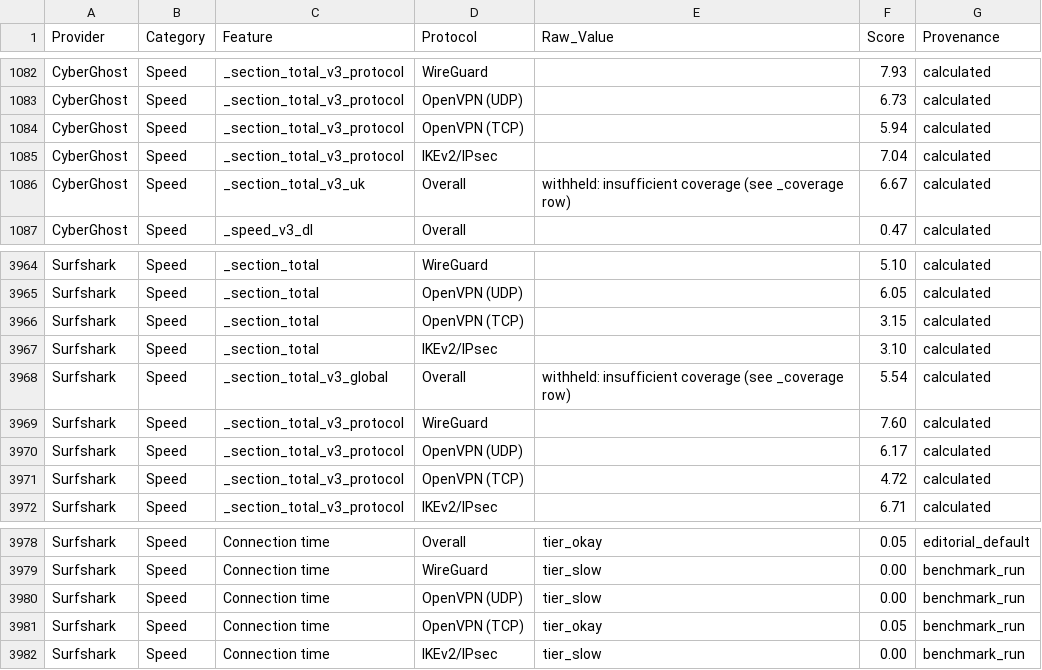
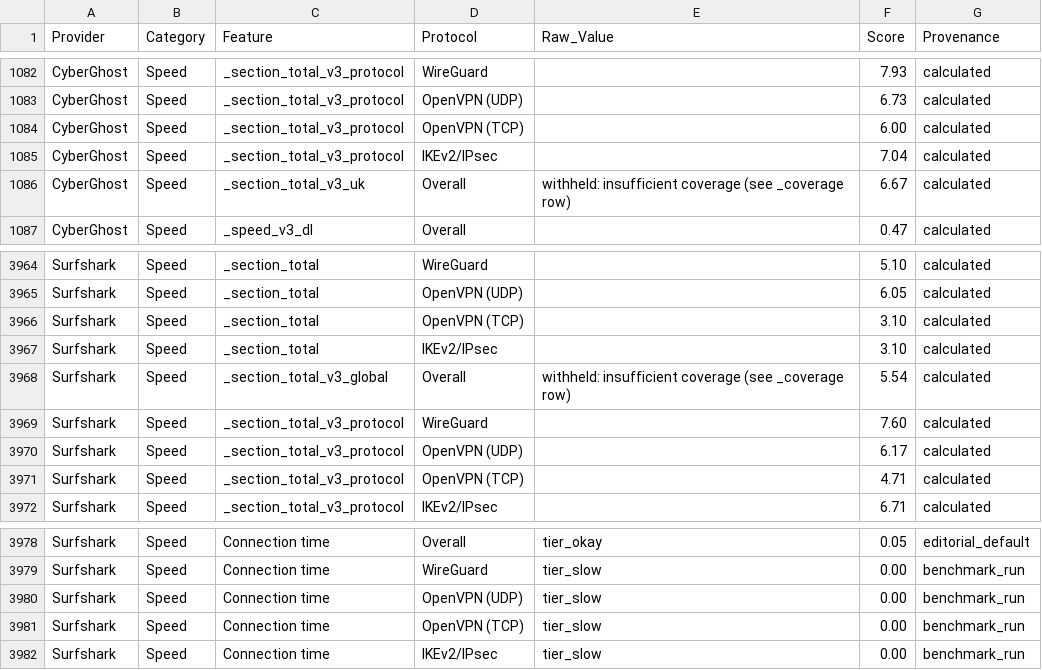
Before and after one commit to SeanMcGrathCT/comparitech-vpn-hub, a CSV file: Comparitech_Feature_Scores_Long.csv, drawn as a sheet; only a part is shown, gaps mark what is left out.

Commit message:
data: evidence pack refresh 2026-06-17T06:03:25Z

```diff
--- a/Comparitech_Feature_Scores_Long.csv
+++ b/Comparitech_Feature_Scores_Long.csv
@@ -1083,3 +1083,3 @@ CyberGhost,Speed,_section_total_v3_protocol,WireGuard,,7.93,calculated
 CyberGhost,Speed,_section_total_v3_protocol,OpenVPN (UDP),,6.73,calculated
-CyberGhost,Speed,_section_total_v3_protocol,OpenVPN (TCP),,5.94,calculated
+CyberGhost,Speed,_section_total_v3_protocol,OpenVPN (TCP),,6.00,calculated
 CyberGhost,Speed,_section_total_v3_protocol,IKEv2/IPsec,,7.04,calculated
@@ -3965,3 +3965,3 @@ Surfshark,Speed,_section_total,WireGuard,,5.10,calculated
 Surfshark,Speed,_section_total,OpenVPN (UDP),,6.05,calculated
-Surfshark,Speed,_section_total,OpenVPN (TCP),,3.15,calculated
+Surfshark,Speed,_section_total,OpenVPN (TCP),,3.10,calculated
 Surfshark,Speed,_section_total,IKEv2/IPsec,,3.10,calculated
@@ -3970,3 +3970,3 @@ Surfshark,Speed,_section_total_v3_protocol,WireGuard,,7.60,calculated
 Surfshark,Speed,_section_total_v3_protocol,OpenVPN (UDP),,6.17,calculated
-Surfshark,Speed,_section_total_v3_protocol,OpenVPN (TCP),,4.72,calculated
+Surfshark,Speed,_section_total_v3_protocol,OpenVPN (TCP),,4.71,calculated
 Surfshark,Speed,_section_total_v3_protocol,IKEv2/IPsec,,6.71,calculated
@@ -3980,3 +3980,3 @@ Surfshark,Speed,Connection time,WireGuard,tier_slow,0.00,benchmark_run
 Surfshark,Speed,Connection time,OpenVPN (UDP),tier_slow,0.00,benchmark_run
-Surfshark,Speed,Connection time,OpenVPN (TCP),tier_okay,0.05,benchmark_run
+Surfshark,Speed,Connection time,OpenVPN (TCP),tier_slow,0.00,benchmark_run
 Surfshark,Speed,Connection time,IKEv2/IPsec,tier_slow,0.00,benchmark_run
```
Also changed, not shown: Comparitech_Raw_Telemetry.csv, 1 other file.
